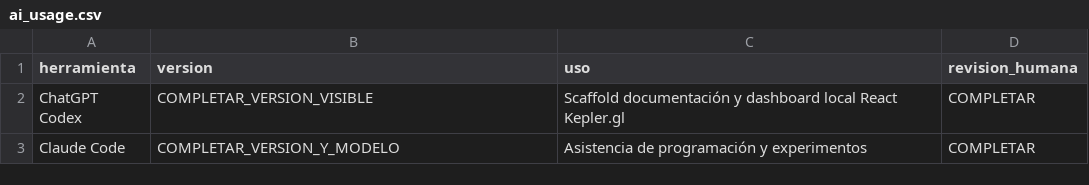
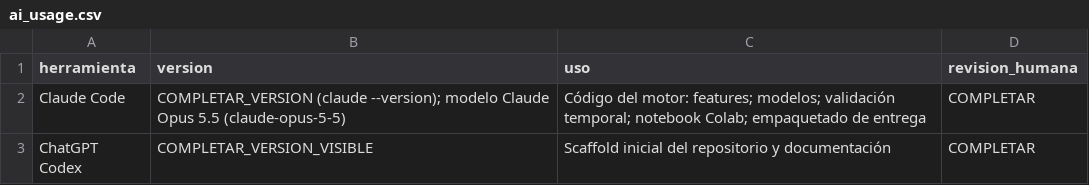
Before and after one commit to HCHAPS404/TECTON, a CSV file: docs/ai_usage.csv, drawn as a sheet.

```diff
--- a/docs/ai_usage.csv
+++ b/docs/ai_usage.csv
@@ -1,3 +1,3 @@
 herramienta,version,uso,revision_humana
-ChatGPT Codex,COMPLETAR_VERSION_VISIBLE,Scaffold documentación y dashboard local React Kepler.gl,COMPLETAR
-Claude Code,COMPLETAR_VERSION_Y_MODELO,Asistencia de programación y experimentos,COMPLETAR
+Claude Code,COMPLETAR_VERSION (claude --version); modelo Claude Opus 5.5 (claude-opus-5-5),Código del motor: features; modelos; validación temporal; notebook Colab; empaquetado de entrega,COMPLETAR
+ChatGPT Codex,COMPLETAR_VERSION_VISIBLE,Scaffold inicial del repositorio y documentación,COMPLETAR
```
Also changed, not shown: 19 other files.
